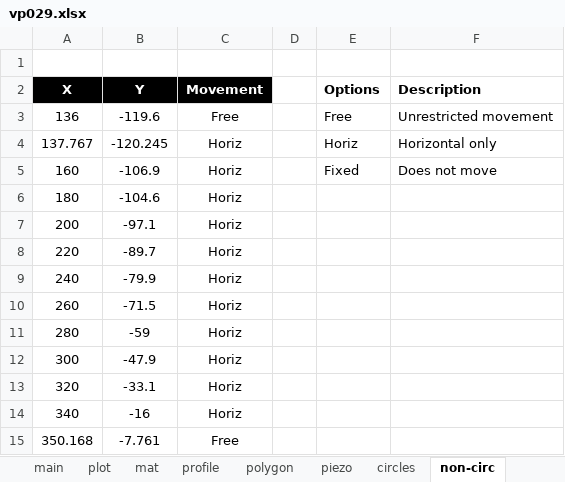
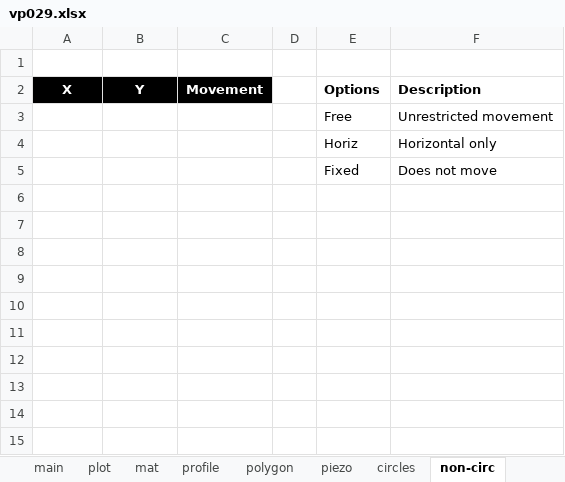
Before and after one commit to njones61/xslope, an Excel workbook: docs/files/rocscience/vp029.xlsx, sheet non-circ, drawn as a sheet; values as stored, in another font and other column widths than the file's, no borders; removed rows and columns are numbered as before the commit, all else as after; the diff names each change by its address in the sheet, - before the commit and + after, or states it on an @@ line.

```diff
--- a/docs/files/rocscience/vp029.xlsx (sheet non-circ)
+++ b/docs/files/rocscience/vp029.xlsx (sheet non-circ)
-row 3: 136 | -119.6 | Free |  | Free | Unrestricted movement
-row 4: 137.767 | -120.245 | Horiz |  | Horiz | Horizontal only
-row 5: 160 | -106.9 | Horiz |  | Fixed | Does not move
-row 6: 180 | -104.6 | Horiz
-row 7: 200 | -97.1 | Horiz
-row 8: 220 | -89.7 | Horiz
-row 9: 240 | -79.9 | Horiz
-row 10: 260 | -71.5 | Horiz
-row 11: 280 | -59 | Horiz
-row 12: 300 | -47.9 | Horiz
-row 13: 320 | -33.1 | Horiz
-row 14: 340 | -16 | Horiz
-row 15: 350.168 | -7.761 | Free
+row 3:  |  |  |  | Free | Unrestricted movement
+row 4:  |  |  |  | Horiz | Horizontal only
+row 5:  |  |  |  | Fixed | Does not move
```
Also changed, not shown: sheet circles, 6 other files.
